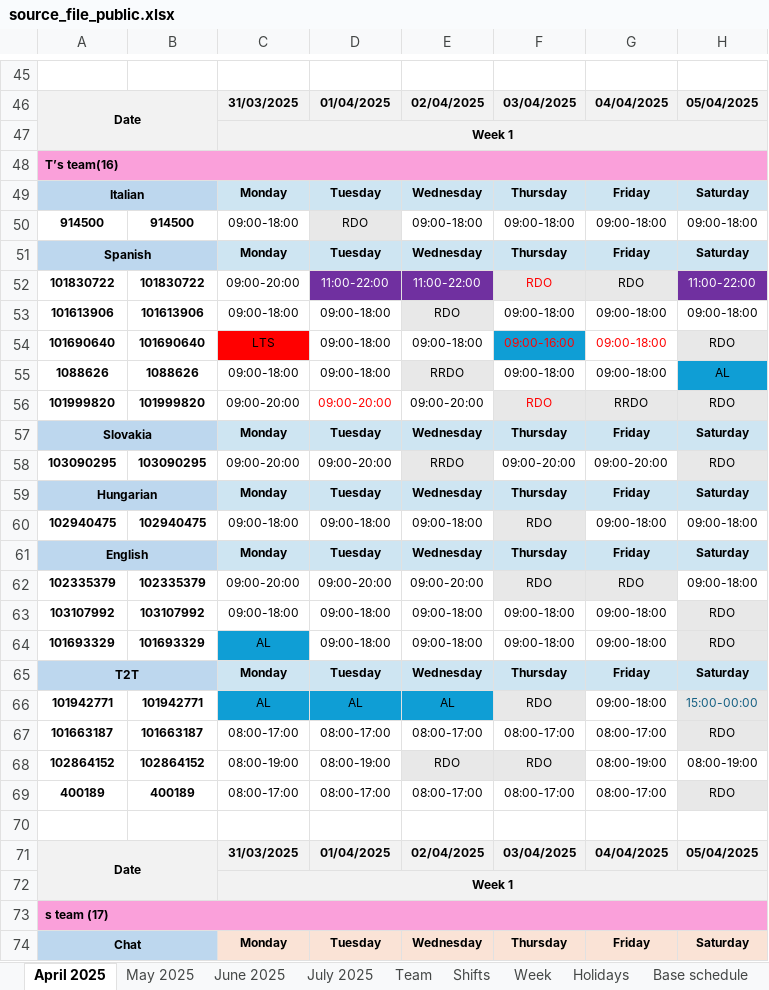
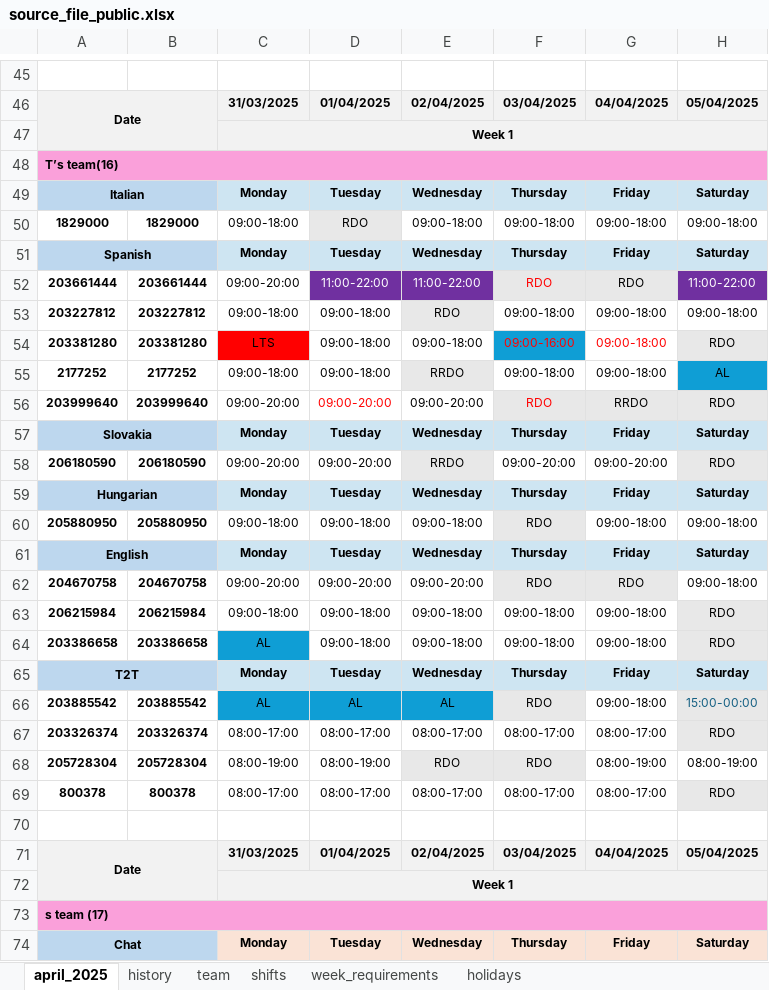
Before and after one commit to JujuMess/Universal-Scheduling-app, an Excel workbook: source_file_public.xlsx, sheet april_2025, drawn as a sheet; only a part is shown, gaps mark what is left out; values as stored, in another font and other column widths than the file's, no borders; conditional formats not drawn; the diff covers the shown part only; the diff names each change by its address in the sheet, - before the commit and + after, or states it on an @@ line.

```diff
--- a/source_file_public.xlsx (sheet april_2025)
+++ b/source_file_public.xlsx (sheet april_2025)
-sheet tab: April 2025
+sheet tab: april_2025
-sheet tab: May 2025
+sheet tab: history
-sheet tab: June 2025
+sheet tab: team
-sheet tab: July 2025
+sheet tab: shifts
-sheet tab: Team
+sheet tab: week_requirements
-sheet tab: Shifts
+sheet tab: holidays
-sheet tab: Week
-sheet tab: Holidays
-sheet tab: Base schedule
-A50: 914500
+A50: 1829000
-B50: 914500
+B50: 1829000
-A52: 101830722
+A52: 203661444
-B52: 101830722
+B52: 203661444
-A53: 101613906
+A53: 203227812
-B53: 101613906
+B53: 203227812
-A54: 101690640
+A54: 203381280
-B54: 101690640
+B54: 203381280
-A55: 1088626
+A55: 2177252
-B55: 1088626
+B55: 2177252
-A56: 101999820
+A56: 203999640
-B56: 101999820
+B56: 203999640
-A58: 103090295
+A58: 206180590
-B58: 103090295
+B58: 206180590
-A60: 102940475
+A60: 205880950
-B60: 102940475
+B60: 205880950
-A62: 102335379
+A62: 204670758
-B62: 102335379
+B62: 204670758
-A63: 103107992
+A63: 206215984
-B63: 103107992
+B63: 206215984
-A64: 101693329
+A64: 203386658
-B64: 101693329
+B64: 203386658
-A66: 101942771
+A66: 203885542
-B66: 101942771
+B66: 203885542
-A67: 101663187
+A67: 203326374
-B67: 101663187
+B67: 203326374
-A68: 102864152
+A68: 205728304
-B68: 102864152
+B68: 205728304
-A69: 400189
+A69: 800378
-B69: 400189
+B69: 800378
```
Also changed, not shown: 88 edited cells and cell formats elsewhere in this sheet, sheet history, sheet shifts, sheet team, sheet holidays, sheet week_requirements, other sheet tabs, 1 other file.
